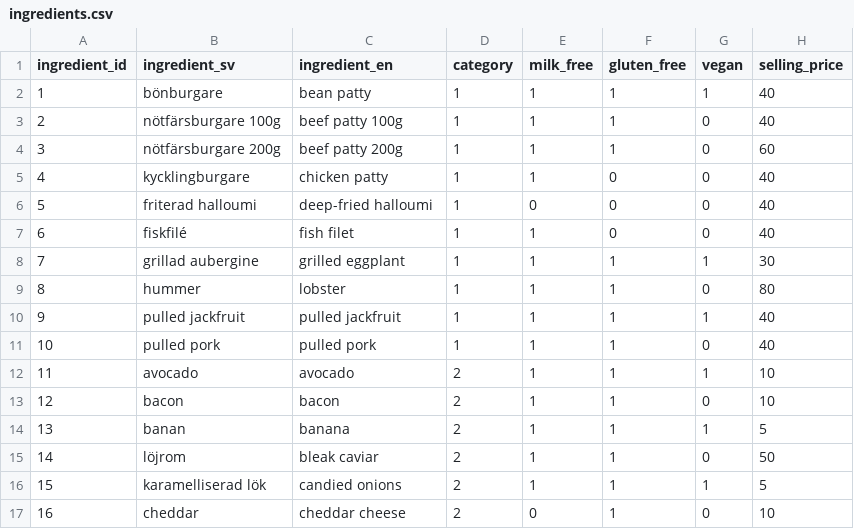
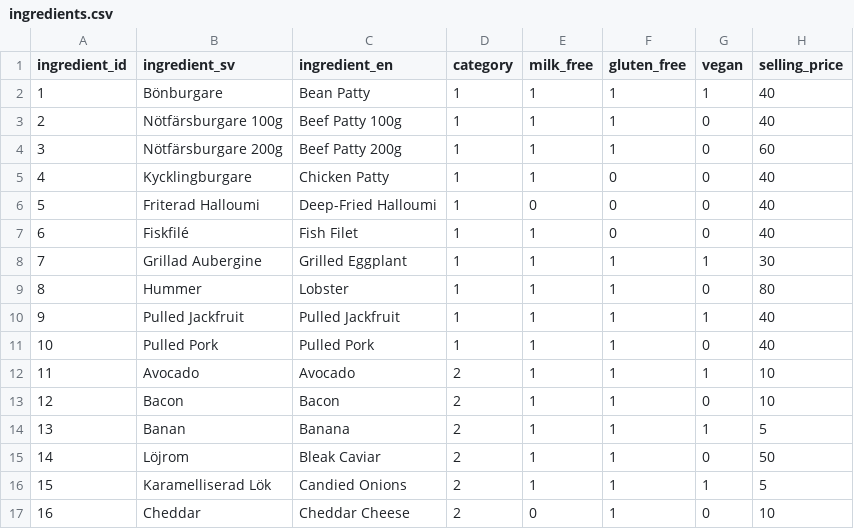
Before and after one commit to kingen-i-bingen/burger-skeleton, a CSV file: data/ingredients.csv, drawn as a sheet; only a part is shown; the diff covers the shown part only.

Commit message:
ing

```diff
--- a/data/ingredients.csv
+++ b/data/ingredients.csv
@@ -1,17 +1,17 @@
 ingredient_id,ingredient_sv,ingredient_en,category,milk_free,gluten_free,vegan,selling_price
-1,bönburgare,bean patty,1,1,1,1,40
-2,nötfärsburgare 100g,beef patty 100g,1,1,1,0,40
-3,nötfärsburgare 200g,beef patty 200g,1,1,1,0,60
-4,kycklingburgare,chicken patty,1,1,0,0,40
-5,friterad halloumi,deep-fried halloumi,1,0,0,0,40
-6,fiskfilé,fish filet,1,1,0,0,40
-7,grillad aubergine,grilled eggplant,1,1,1,1,30
-8,hummer,lobster,1,1,1,0,80
-9,pulled jackfruit,pulled jackfruit,1,1,1,1,40
-10,pulled pork,pulled pork,1,1,1,0,40
-11,avocado,avocado,2,1,1,1,10
-12,bacon,bacon,2,1,1,0,10
-13,banan,banana,2,1,1,1,5
-14,löjrom,bleak caviar,2,1,1,0,50
-15,karamelliserad lök,candied onions,2,1,1,1,5
-16,cheddar,cheddar cheese,2,0,1,0,10
+1,Bönburgare,Bean Patty,1,1,1,1,40
+2,Nötfärsburgare 100g,Beef Patty 100g,1,1,1,0,40
+3,Nötfärsburgare 200g,Beef Patty 200g,1,1,1,0,60
+4,Kycklingburgare,Chicken Patty,1,1,0,0,40
+5,Friterad Halloumi,Deep-Fried Halloumi,1,0,0,0,40
+6,Fiskfilé,Fish Filet,1,1,0,0,40
+7,Grillad Aubergine,Grilled Eggplant,1,1,1,1,30
+8,Hummer,Lobster,1,1,1,0,80
+9,Pulled Jackfruit,Pulled Jackfruit,1,1,1,1,40
+10,Pulled Pork,Pulled Pork,1,1,1,0,40
+11,Avocado,Avocado,2,1,1,1,10
+12,Bacon,Bacon,2,1,1,0,10
+13,Banan,Banana,2,1,1,1,5
+14,Löjrom,Bleak Caviar,2,1,1,0,50
+15,Karamelliserad Lök,Candied Onions,2,1,1,1,5
+16,Cheddar,Cheddar Cheese,2,0,1,0,10
```
Also changed, not shown: 90 edited cells elsewhere in this file.
